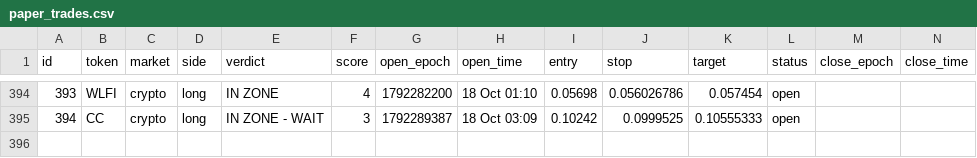
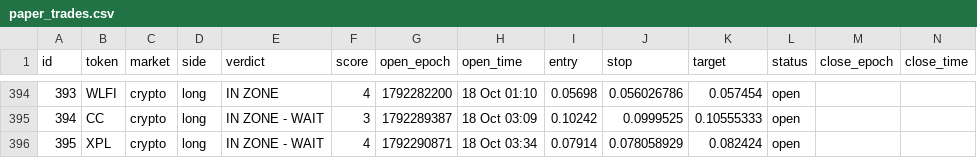
Before and after one commit to 4MonkeyAlertZone/Scanner, a CSV file: paper_trades.csv, drawn as a sheet; only a part is shown, gaps mark what is left out; rows hold the shown columns only; the diff names each change by its address in the sheet, - before the commit and + after, or states it on an @@ line.

```diff
--- a/paper_trades.csv
+++ b/paper_trades.csv
+row 396: 395 | XPL | crypto | long | IN ZONE - WAIT | 4 | 1792290871 | 18 Oct 03:34 | 0.07914 | 0.078058929 | 0.082424 | open
```
Also changed, not shown: signals.csv.
